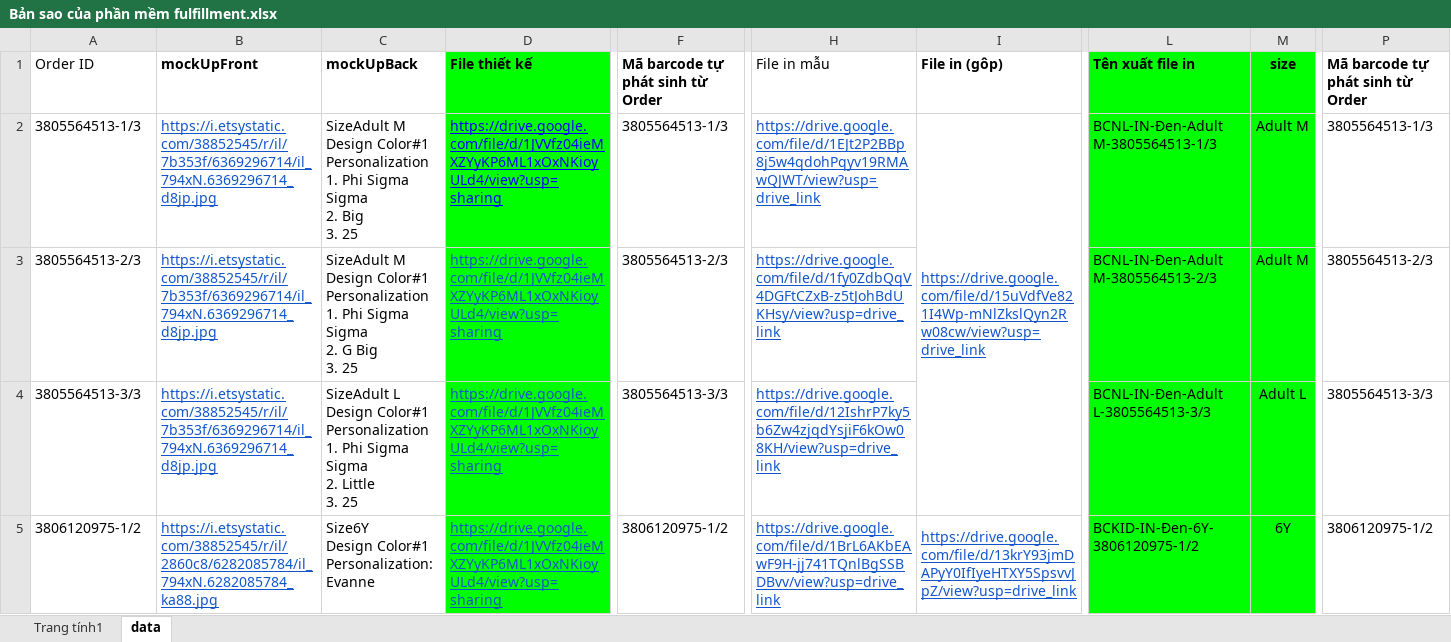
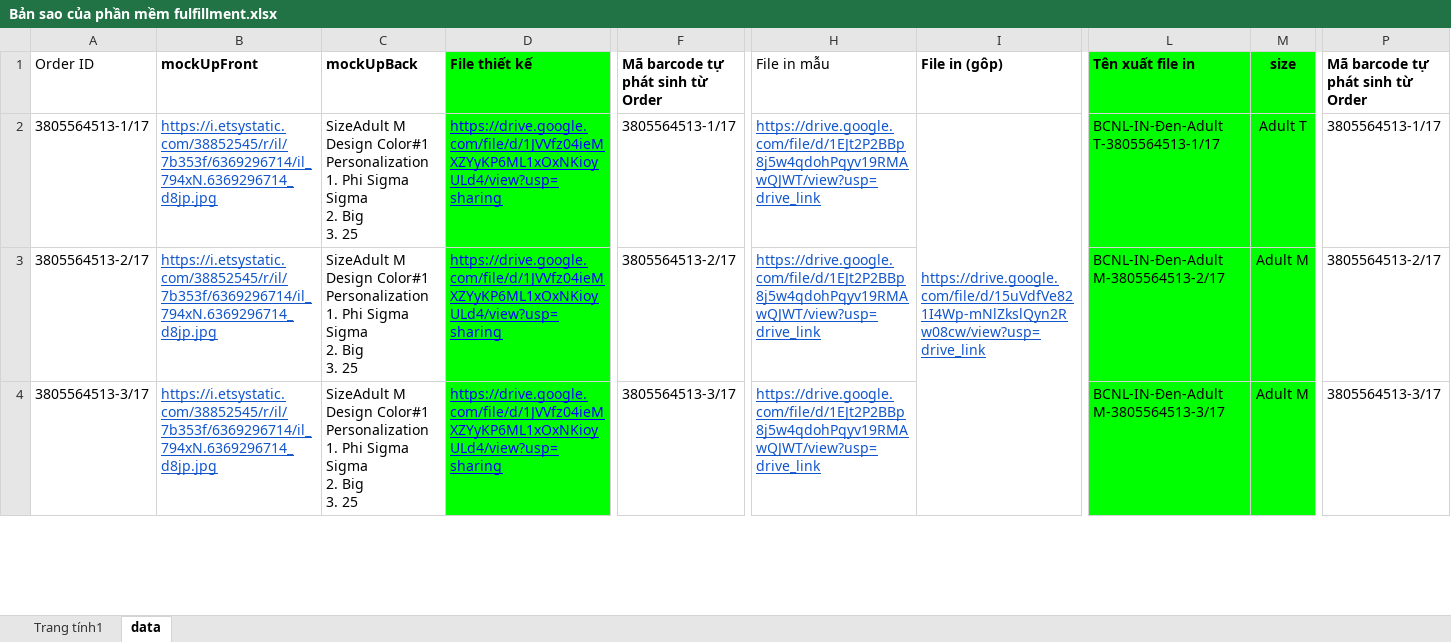
Before and after one commit to MinhHungprd/ps_tool, an Excel workbook: storage/Bản sao của phần mềm fulfillment.xlsx, sheet data, drawn as a sheet; only a part is shown, gaps mark what is left out; values as stored, in another font and other column widths than the file's, no borders; removed rows and columns are numbered as before the commit, all else as after; rows hold the shown columns only; ↵ is a line break in a cell; the diff covers the shown part only; the diff names each change by its address in the sheet, - before the commit and + after, or states it on an @@ line.

```diff
--- a/storage/Bản sao của phần mềm fulfillment.xlsx (sheet data)
+++ b/storage/Bản sao của phần mềm fulfillment.xlsx (sheet data)
-A2 (Order ID): 3805564513-1/3
+A2 (Order ID): 3805564513-1/17
-F2 (Mã barcode tự phát sinh từ Order): 3805564513-1/3
+F2 (Mã barcode tự phát sinh từ Order): 3805564513-1/17
-L2 (Tên xuất file in): BCNL-IN-Đen-Adult M-3805564513-1/3
+L2 (Tên xuất file in): BCNL-IN-Đen-Adult T-3805564513-1/17
-M2 (size): Adult M
+M2 (size): Adult T
-P2 (Mã barcode tự phát sinh từ Order): 3805564513-1/3
+P2 (Mã barcode tự phát sinh từ Order): 3805564513-1/17
-A3 (Order ID): 3805564513-2/3
+A3 (Order ID): 3805564513-2/17
-C3 (mockUpBack): …Sigma ↵ 2. G Big ↵ 3.…
+C3 (mockUpBack): …Sigma ↵ 2. Big ↵ 3.…
-D3:D4 text colour: #1155CC
+D3:D4 text colour: #0000FF
-F3 (Mã barcode tự phát sinh từ Order): 3805564513-2/3
+F3 (Mã barcode tự phát sinh từ Order): 3805564513-2/17
-H3 (File in mẫu): https://drive.google.com/file/d/1fy0ZdbQqV4DGFtCZxB-z5tJohBdUKHsy/view?usp=drive_link
+H3 (File in mẫu): https://drive.google.com/file/d/1EJt2P2BBp8j5w4qdohPqyv19RMAwQJWT/view?usp=drive_link
-L3 (Tên xuất file in): BCNL-IN-Đen-Adult M-3805564513-2/3
+L3 (Tên xuất file in): BCNL-IN-Đen-Adult M-3805564513-2/17
-P3 (Mã barcode tự phát sinh từ Order): 3805564513-2/3
+P3 (Mã barcode tự phát sinh từ Order): 3805564513-2/17
-A4 (Order ID): 3805564513-3/3
+A4 (Order ID): 3805564513-3/17
-C4 (mockUpBack): SizeAdult L ↵ Design Color#1 ↵ Personalization ↵ 1. Phi Sigma Sigma ↵ 2. Little ↵ 3. 25
+C4 (mockUpBack): SizeAdult M ↵ Design Color#1 ↵ Personalization ↵ 1. Phi Sigma Sigma ↵ 2. Big ↵ 3. 25
-F4 (Mã barcode tự phát sinh từ Order): 3805564513-3/3
+F4 (Mã barcode tự phát sinh từ Order): 3805564513-3/17
-H4 (File in mẫu): https://drive.google.com/file/d/12IshrP7ky5b6Zw4zjqdYsjiF6kOw08KH/view?usp=drive_link
+H4 (File in mẫu): https://drive.google.com/file/d/1EJt2P2BBp8j5w4qdohPqyv19RMAwQJWT/view?usp=drive_link
-L4 (Tên xuất file in): BCNL-IN-Đen-Adult L-3805564513-3/3
+L4 (Tên xuất file in): BCNL-IN-Đen-Adult M-3805564513-3/17
-M4 (size): Adult L
+M4 (size): Adult M
-P4 (Mã barcode tự phát sinh từ Order): 3805564513-3/3
+P4 (Mã barcode tự phát sinh từ Order): 3805564513-3/17
-row 5: 3806120975-1/2 | https://i.etsystatic.com/38852545/r/il/2860c8/6282085784/il_794xN.6282085784_ka88.jpg | Size6Y ↵ Design Color#1 ↵ Personalization: Evanne | https://drive.google.com/file/d/1JVVfz04ieMXZYyKP6ML1xOxNKioyULd4/view?usp=sharing | 3806120975-1/2 | https://drive.google.com/file/d/1BrL6AKbEAwF9H-jj741TQnlBgSSBDBvv/view?usp=drive_link | https://drive.google.com/file/d/13krY93jmDAPyY0IfIyeHTXY5SpsvvJpZ/view?usp=drive_link | BCKID-IN-Đen-6Y-3806120975-1/2 | 6Y | 3806120975-1/2
```
Also changed, not shown: 14 added rows and 13 removed rows elsewhere in this sheet, 10 other files.
